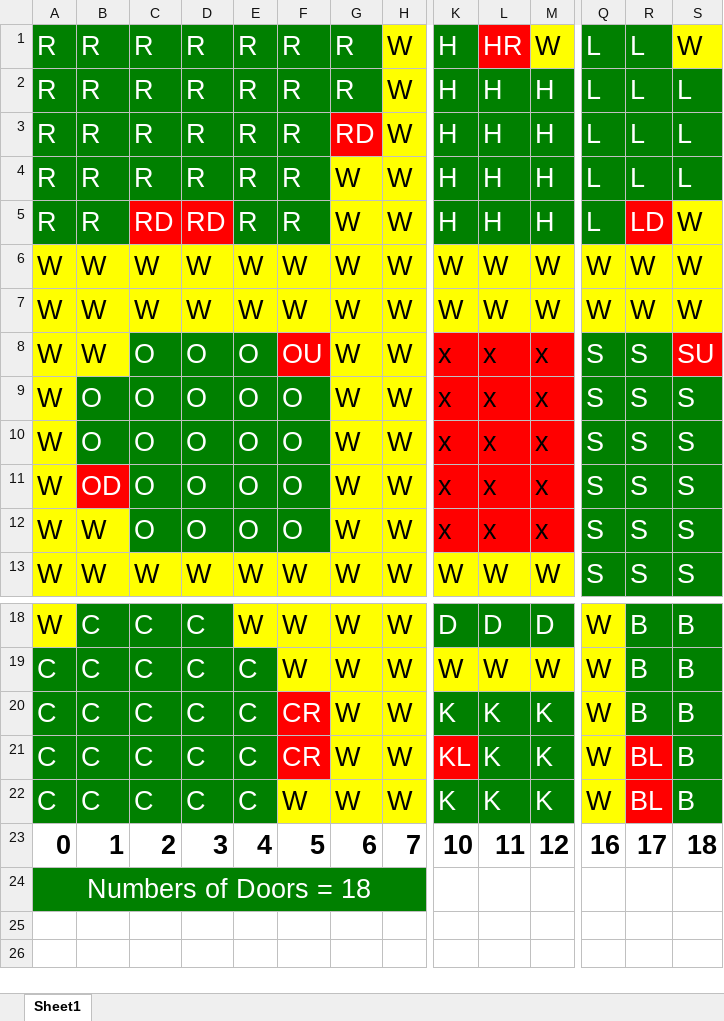
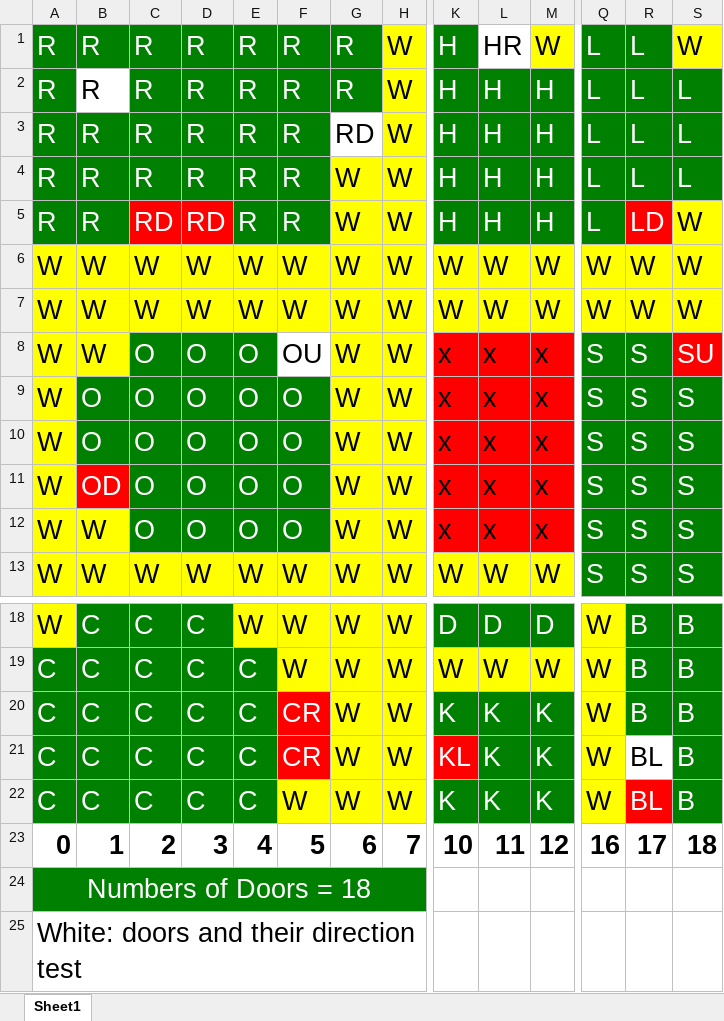
Before and after one commit to nhanolsc/ClueBoard, an Excel workbook: ClueLayout.xlsx, sheet Sheet1, drawn as a sheet; only a part is shown, gaps mark what is left out; values as stored, in another font and other column widths than the file's, no borders; rows hold the shown columns only; the diff names each change by its address in the sheet, - before the commit and + after, or states it on an @@ line.

```diff
--- a/ClueLayout.xlsx (sheet Sheet1)
+++ b/ClueLayout.xlsx (sheet Sheet1)
@@ L1 fill: #FF0000 → none, text colour: #FFFFFF → black @@
@@ B2 text colour: #FFFFFF → black, fill: #008000 → none @@
@@ G3 fill: #FF0000 → none, text colour: #FFFFFF → black @@
@@ F8 fill: #FF0000 → none, text colour: #FFFFFF → black @@
@@ R21 fill: #FF0000 → none, text colour: #FFFFFF → black @@
+row 25: White: doors and their direction test
```
Also changed, not shown: 5 other files.
